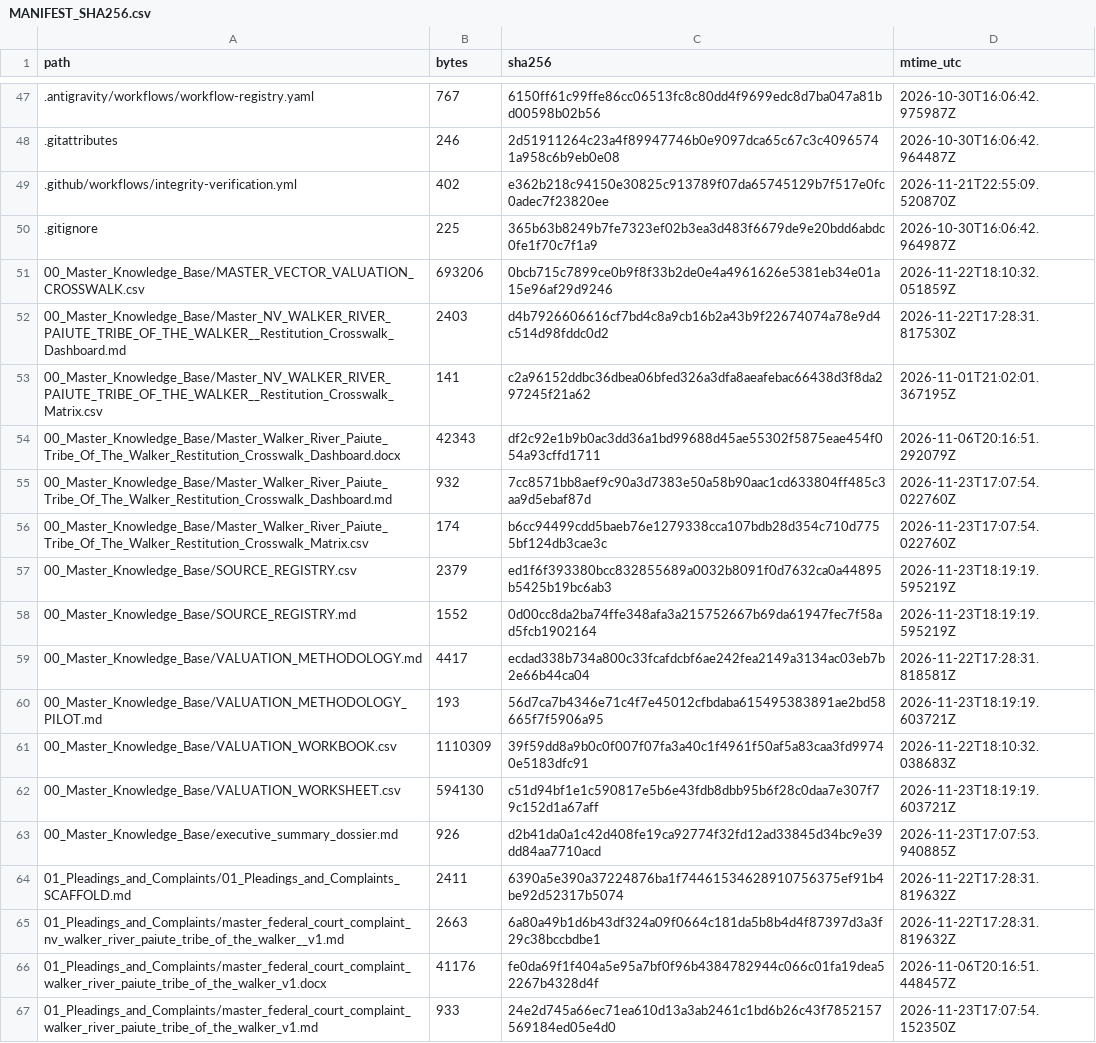
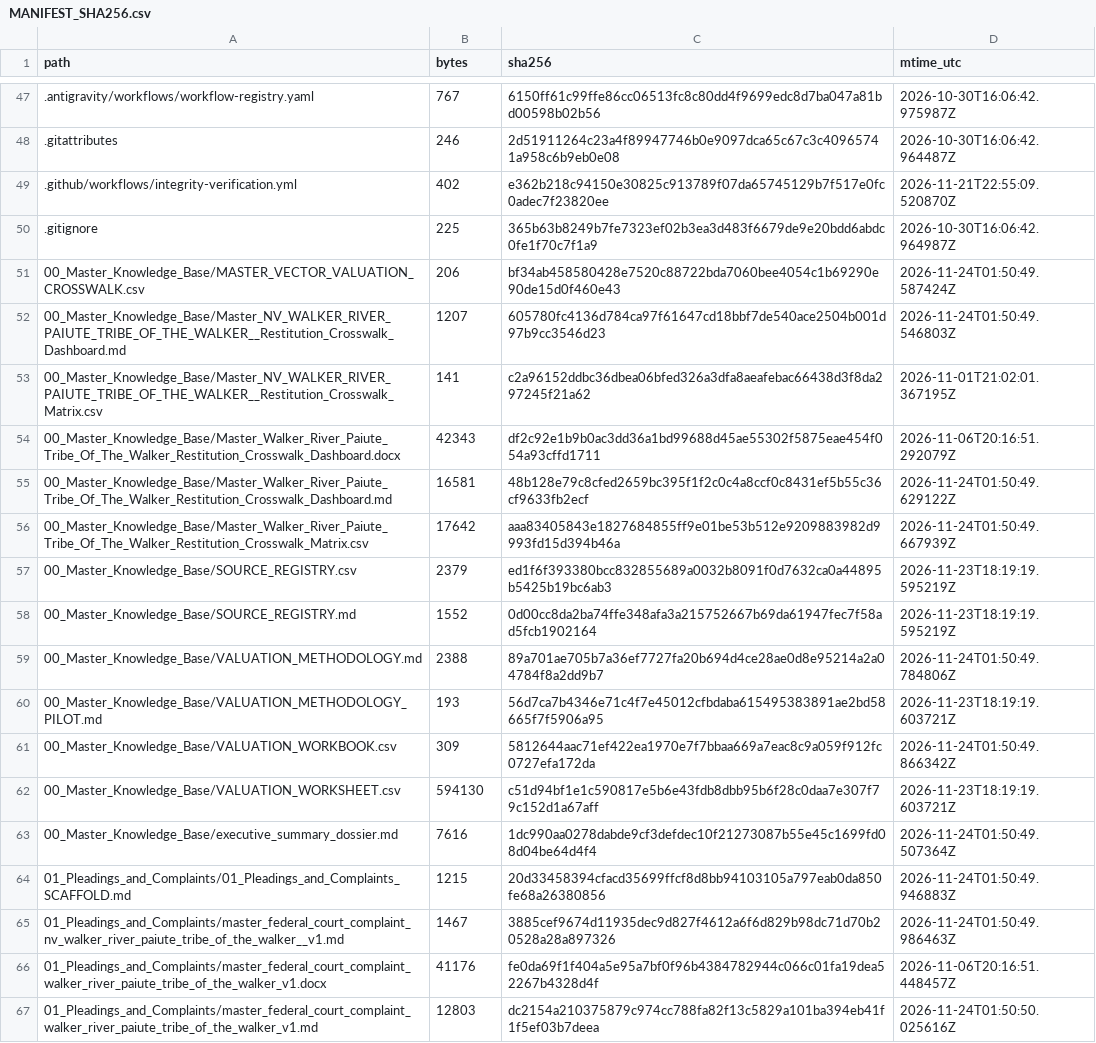
Before and after one commit to GlobalRestitutionAlliance/turtle-island-us-nv-walker-river-paiute-tribe-of-the-walker--master-litigation, a CSV file: 99_Archives_and_Manifests/MANIFEST_SHA256.csv, drawn as a sheet; only a part is shown, gaps mark what is left out; the diff covers the shown part only.

```diff
--- a/99_Archives_and_Manifests/MANIFEST_SHA256.csv
+++ b/99_Archives_and_Manifests/MANIFEST_SHA256.csv
@@ -50,18 +50,18 @@ path,bytes,sha256,mtime_utc
 .gitignore,225,365b63b8249b7fe7323ef02b3ea3d483f6679de9e20bdd6abdc0fe1f70c7f1a9,2026-10-30T16:06:42.964987Z
-00_Master_Knowledge_Base/MASTER_VECTOR_VALUATION_CROSSWALK.csv,693206,0bcb715c7899ce0b9f8f33b2de0e4a4961626e5381eb34e01a15e96af29d9246,2026-11-22T18:10:32.051859Z
-00_Master_Knowledge_Base/Master_NV_WALKER_RIVER_PAIUTE_TRIBE_OF_THE_WALKER__Restitution_Crosswalk_Dashboard.md,2403,d4b7926606616cf7bd4c8a9cb16b2a43b9f22674074a78e9d4c514d98fddc0d2,2026-11-22T17:28:31.817530Z
+00_Master_Knowledge_Base/MASTER_VECTOR_VALUATION_CROSSWALK.csv,206,bf34ab458580428e7520c88722bda7060bee4054c1b69290e90de15d0f460e43,2026-11-24T01:50:49.587424Z
+00_Master_Knowledge_Base/Master_NV_WALKER_RIVER_PAIUTE_TRIBE_OF_THE_WALKER__Restitution_Crosswalk_Dashboard.md,1207,605780fc4136d784ca97f61647cd18bbf7de540ace2504b001d97b9cc3546d23,2026-11-24T01:50:49.546803Z
 00_Master_Knowledge_Base/Master_NV_WALKER_RIVER_PAIUTE_TRIBE_OF_THE_WALKER__Restitution_Crosswalk_Matrix.csv,141,c2a96152ddbc36dbea06bfed326a3dfa8aeafebac66438d3f8da297245f21a62,2026-11-01T21:02:01.367195Z
 00_Master_Knowledge_Base/Master_Walker_River_Paiute_Tribe_Of_The_Walker_Restitution_Crosswalk_Dashboard.docx,42343,df2c92e1b9b0ac3dd36a1bd99688d45ae55302f5875eae454f054a93cffd1711,2026-11-06T20:16:51.292079Z
-00_Master_Knowledge_Base/Master_Walker_River_Paiute_Tribe_Of_The_Walker_Restitution_Crosswalk_Dashboard.md,932,7cc8571bb8aef9c90a3d7383e50a58b90aac1cd633804ff485c3aa9d5ebaf87d,2026-11-23T17:07:54.022760Z
-00_Master_Knowledge_Base/Master_Walker_River_Paiute_Tribe_Of_The_Walker_Restitution_Crosswalk_Matrix.csv,174,b6cc94499cdd5baeb76e1279338cca107bdb28d354c710d7755bf124db3cae3c,2026-11-23T17:07:54.022760Z
+00_Master_Knowledge_Base/Master_Walker_River_Paiute_Tribe_Of_The_Walker_Restitution_Crosswalk_Dashboard.md,16581,48b128e79c8cfed2659bc395f1f2c0c4a8ccf0c8431ef5b55c36cf9633fb2ecf,2026-11-24T01:50:49.629122Z
+00_Master_Knowledge_Base/Master_Walker_River_Paiute_Tribe_Of_The_Walker_Restitution_Crosswalk_Matrix.csv,17642,aaa83405843e1827684855ff9e01be53b512e9209883982d9993fd15d394b46a,2026-11-24T01:50:49.667939Z
 00_Master_Knowledge_Base/SOURCE_REGISTRY.csv,2379,ed1f6f393380bcc832855689a0032b8091f0d7632ca0a44895b5425b19bc6ab3,2026-11-23T18:19:19.595219Z
 00_Master_Knowledge_Base/SOURCE_REGISTRY.md,1552,0d00cc8da2ba74ffe348afa3a215752667b69da61947fec7f58ad5fcb1902164,2026-11-23T18:19:19.595219Z
-00_Master_Knowledge_Base/VALUATION_METHODOLOGY.md,4417,ecdad338b734a800c33fcafdcbf6ae242fea2149a3134ac03eb7b2e66b44ca04,2026-11-22T17:28:31.818581Z
+00_Master_Knowledge_Base/VALUATION_METHODOLOGY.md,2388,89a701ae705b7a36ef7727fa20b694d4ce28ae0d8e95214a2a04784f8a2dd9b7,2026-11-24T01:50:49.784806Z
 00_Master_Knowledge_Base/VALUATION_METHODOLOGY_PILOT.md,193,56d7ca7b4346e71c4f7e45012cfbdaba615495383891ae2bd58665f7f5906a95,2026-11-23T18:19:19.603721Z
-00_Master_Knowledge_Base/VALUATION_WORKBOOK.csv,1110309,39f59dd8a9b0c0f007f07fa3a40c1f4961f50af5a83caa3fd99740e5183dfc91,2026-11-22T18:10:32.038683Z
+00_Master_Knowledge_Base/VALUATION_WORKBOOK.csv,309,5812644aac71ef422ea1970e7f7bbaa669a7eac8c9a059f912fc0727efa172da,2026-11-24T01:50:49.866342Z
 00_Master_Knowledge_Base/VALUATION_WORKSHEET.csv,594130,c51d94bf1e1c590817e5b6e43fdb8dbb95b6f28c0daa7e307f79c152d1a67aff,2026-11-23T18:19:19.603721Z
-00_Master_Knowledge_Base/executive_summary_dossier.md,926,d2b41da0a1c42d408fe19ca92774f32fd12ad33845d34bc9e39dd84aa7710acd,2026-11-23T17:07:53.940885Z
-01_Pleadings_and_Complaints/01_Pleadings_and_Complaints_SCAFFOLD.md,2411,6390a5e390a37224876ba1f74461534628910756375ef91b4be92d52317b5074,2026-11-22T17:28:31.819632Z
-01_Pleadings_and_Complaints/master_federal_court_complaint_nv_walker_river_paiute_tribe_of_the_walker__v1.md,2663,6a80a49b1d6b43df324a09f0664c181da5b8b4d4f87397d3a3f29c38bccbdbe1,2026-11-22T17:28:31.819632Z
+00_Master_Knowledge_Base/executive_summary_dossier.md,7616,1dc990aa0278dabde9cf3defdec10f21273087b55e45c1699fd08d04be64d4f4,2026-11-24T01:50:49.507364Z
+01_Pleadings_and_Complaints/01_Pleadings_and_Complaints_SCAFFOLD.md,1215,20d33458394cfacd35699ffcf8d8bb94103105a797eab0da850fe68a26380856,2026-11-24T01:50:49.946883Z
+01_Pleadings_and_Complaints/master_federal_court_complaint_nv_walker_river_paiute_tribe_of_the_walker__v1.md,1467,3885cef9674d11935dec9d827f4612a6f6d829b98dc71d70b20528a28a897326,2026-11-24T01:50:49.986463Z
 01_Pleadings_and_Complaints/master_federal_court_complaint_walker_river_paiute_tribe_of_the_walker_v1.docx,41176,fe0da69f1f404a5e95a7bf0f96b4384782944c066c01fa19dea52267b4328d4f,2026-11-06T20:16:51.448457Z
-01_Pleadings_and_Complaints/master_federal_court_complaint_walker_river_paiute_tribe_of_the_walker_v1.md,933,24e2d745a66ec71ea610d13a3ab2461c1bd6b26c43f7852157569184ed05e4d0,2026-11-23T17:07:54.152350Z
+01_Pleadings_and_Complaints/master_federal_court_complaint_walker_river_paiute_tribe_of_the_walker_v1.md,12803,dc2154a210375879c974cc788fa82f13c5829a101ba394eb41f1f5ef03b7deea,2026-11-24T01:50:50.025616Z
```
Also changed, not shown: 80 edited cells elsewhere in this file, 37 other files.
